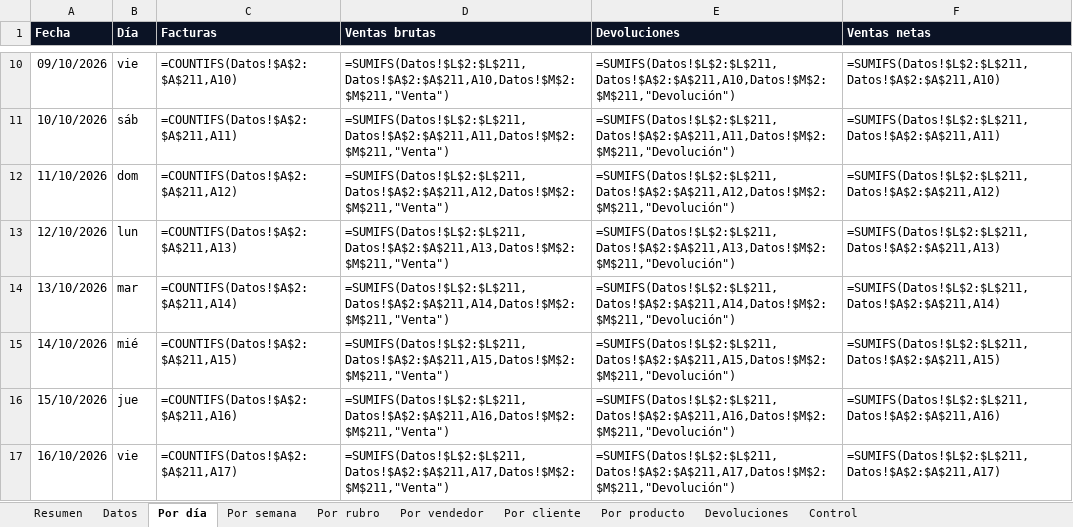
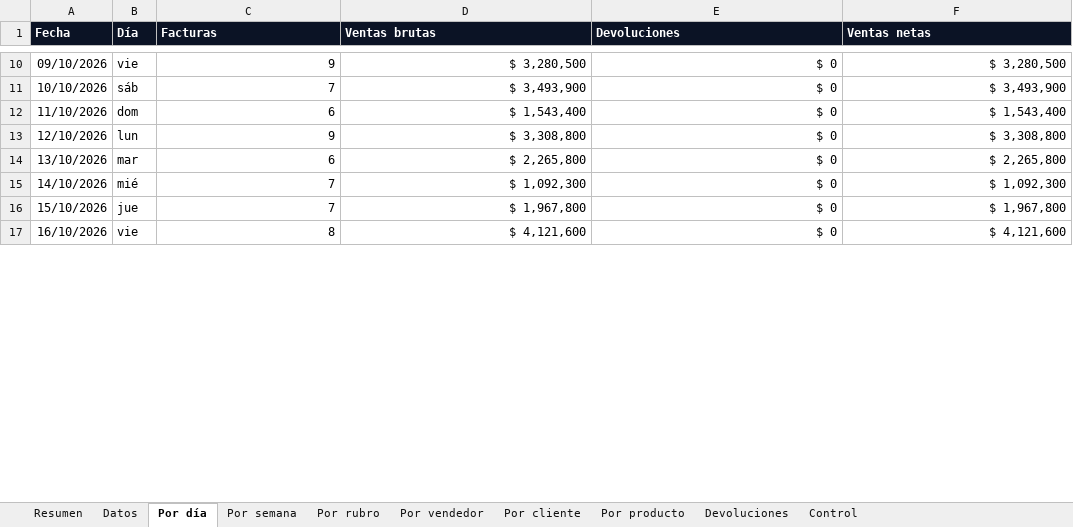
Before and after one commit to FL0WDATAS0LUTI0NSDEV/freelance-servicios-digitales, an Excel workbook: referencias/prueba-ferreteria/reporte/reporte_ventas_2026-10.xlsx, sheet Por día, drawn as a sheet; only a part is shown, gaps mark what is left out; values as stored, in another font and other column widths than the file's, no borders; formulas without a stored value are shown as written; the diff covers the shown part only; the diff names each change by its address in the sheet, - before the commit and + after, or states it on an @@ line.

```diff
--- a/referencias/prueba-ferreteria/reporte/reporte_ventas_2026-10.xlsx (sheet Por día)
+++ b/referencias/prueba-ferreteria/reporte/reporte_ventas_2026-10.xlsx (sheet Por día)
-C10 (Facturas): =COUNTIFS(Datos!$A$2:$A$211,A10)
+C10 (Facturas): 9
-D10 (Ventas brutas): =SUMIFS(Datos!$L$2:$L$211,Datos!$A$2:$A$211,A10,Datos!$M$2:$M$211,"Venta")
+D10 (Ventas brutas): $ 3,280,500
-E10 (Devoluciones): =SUMIFS(Datos!$L$2:$L$211,Datos!$A$2:$A$211,A10,Datos!$M$2:$M$211,"Devolución")
+E10 (Devoluciones): $ 0
-F10 (Ventas netas): =SUMIFS(Datos!$L$2:$L$211,Datos!$A$2:$A$211,A10)
+F10 (Ventas netas): $ 3,280,500
-C11 (Facturas): =COUNTIFS(Datos!$A$2:$A$211,A11)
+C11 (Facturas): 7
-D11 (Ventas brutas): =SUMIFS(Datos!$L$2:$L$211,Datos!$A$2:$A$211,A11,Datos!$M$2:$M$211,"Venta")
+D11 (Ventas brutas): $ 3,493,900
-E11 (Devoluciones): =SUMIFS(Datos!$L$2:$L$211,Datos!$A$2:$A$211,A11,Datos!$M$2:$M$211,"Devolución")
+E11 (Devoluciones): $ 0
-F11 (Ventas netas): =SUMIFS(Datos!$L$2:$L$211,Datos!$A$2:$A$211,A11)
+F11 (Ventas netas): $ 3,493,900
-C12 (Facturas): =COUNTIFS(Datos!$A$2:$A$211,A12)
+C12 (Facturas): 6
-D12 (Ventas brutas): =SUMIFS(Datos!$L$2:$L$211,Datos!$A$2:$A$211,A12,Datos!$M$2:$M$211,"Venta")
+D12 (Ventas brutas): $ 1,543,400
-E12 (Devoluciones): =SUMIFS(Datos!$L$2:$L$211,Datos!$A$2:$A$211,A12,Datos!$M$2:$M$211,"Devolución")
+E12 (Devoluciones): $ 0
-F12 (Ventas netas): =SUMIFS(Datos!$L$2:$L$211,Datos!$A$2:$A$211,A12)
+F12 (Ventas netas): $ 1,543,400
-C13 (Facturas): =COUNTIFS(Datos!$A$2:$A$211,A13)
+C13 (Facturas): 9
-D13 (Ventas brutas): =SUMIFS(Datos!$L$2:$L$211,Datos!$A$2:$A$211,A13,Datos!$M$2:$M$211,"Venta")
+D13 (Ventas brutas): $ 3,308,800
-E13 (Devoluciones): =SUMIFS(Datos!$L$2:$L$211,Datos!$A$2:$A$211,A13,Datos!$M$2:$M$211,"Devolución")
+E13 (Devoluciones): $ 0
-F13 (Ventas netas): =SUMIFS(Datos!$L$2:$L$211,Datos!$A$2:$A$211,A13)
+F13 (Ventas netas): $ 3,308,800
-C14 (Facturas): =COUNTIFS(Datos!$A$2:$A$211,A14)
+C14 (Facturas): 6
-D14 (Ventas brutas): =SUMIFS(Datos!$L$2:$L$211,Datos!$A$2:$A$211,A14,Datos!$M$2:$M$211,"Venta")
+D14 (Ventas brutas): $ 2,265,800
-E14 (Devoluciones): =SUMIFS(Datos!$L$2:$L$211,Datos!$A$2:$A$211,A14,Datos!$M$2:$M$211,"Devolución")
+E14 (Devoluciones): $ 0
-F14 (Ventas netas): =SUMIFS(Datos!$L$2:$L$211,Datos!$A$2:$A$211,A14)
+F14 (Ventas netas): $ 2,265,800
-C15 (Facturas): =COUNTIFS(Datos!$A$2:$A$211,A15)
+C15 (Facturas): 7
-D15 (Ventas brutas): =SUMIFS(Datos!$L$2:$L$211,Datos!$A$2:$A$211,A15,Datos!$M$2:$M$211,"Venta")
+D15 (Ventas brutas): $ 1,092,300
-E15 (Devoluciones): =SUMIFS(Datos!$L$2:$L$211,Datos!$A$2:$A$211,A15,Datos!$M$2:$M$211,"Devolución")
+E15 (Devoluciones): $ 0
-F15 (Ventas netas): =SUMIFS(Datos!$L$2:$L$211,Datos!$A$2:$A$211,A15)
+F15 (Ventas netas): $ 1,092,300
-C16 (Facturas): =COUNTIFS(Datos!$A$2:$A$211,A16)
+C16 (Facturas): 7
-D16 (Ventas brutas): =SUMIFS(Datos!$L$2:$L$211,Datos!$A$2:$A$211,A16,Datos!$M$2:$M$211,"Venta")
+D16 (Ventas brutas): $ 1,967,800
-E16 (Devoluciones): =SUMIFS(Datos!$L$2:$L$211,Datos!$A$2:$A$211,A16,Datos!$M$2:$M$211,"Devolución")
+E16 (Devoluciones): $ 0
-F16 (Ventas netas): =SUMIFS(Datos!$L$2:$L$211,Datos!$A$2:$A$211,A16)
+F16 (Ventas netas): $ 1,967,800
-C17 (Facturas): =COUNTIFS(Datos!$A$2:$A$211,A17)
+C17 (Facturas): 8
-D17 (Ventas brutas): =SUMIFS(Datos!$L$2:$L$211,Datos!$A$2:$A$211,A17,Datos!$M$2:$M$211,"Venta")
+D17 (Ventas brutas): $ 4,121,600
-E17 (Devoluciones): =SUMIFS(Datos!$L$2:$L$211,Datos!$A$2:$A$211,A17,Datos!$M$2:$M$211,"Devolución")
+E17 (Devoluciones): $ 0
-F17 (Ventas netas): =SUMIFS(Datos!$L$2:$L$211,Datos!$A$2:$A$211,A17)
+F17 (Ventas netas): $ 4,121,600
```
Also changed, not shown: 96 edited cells elsewhere in this sheet, sheet Por cliente, sheet Control, sheet Devoluciones, sheet Por vendedor, sheet Por producto, sheet Datos, 3 more sheets, 8 other files.
